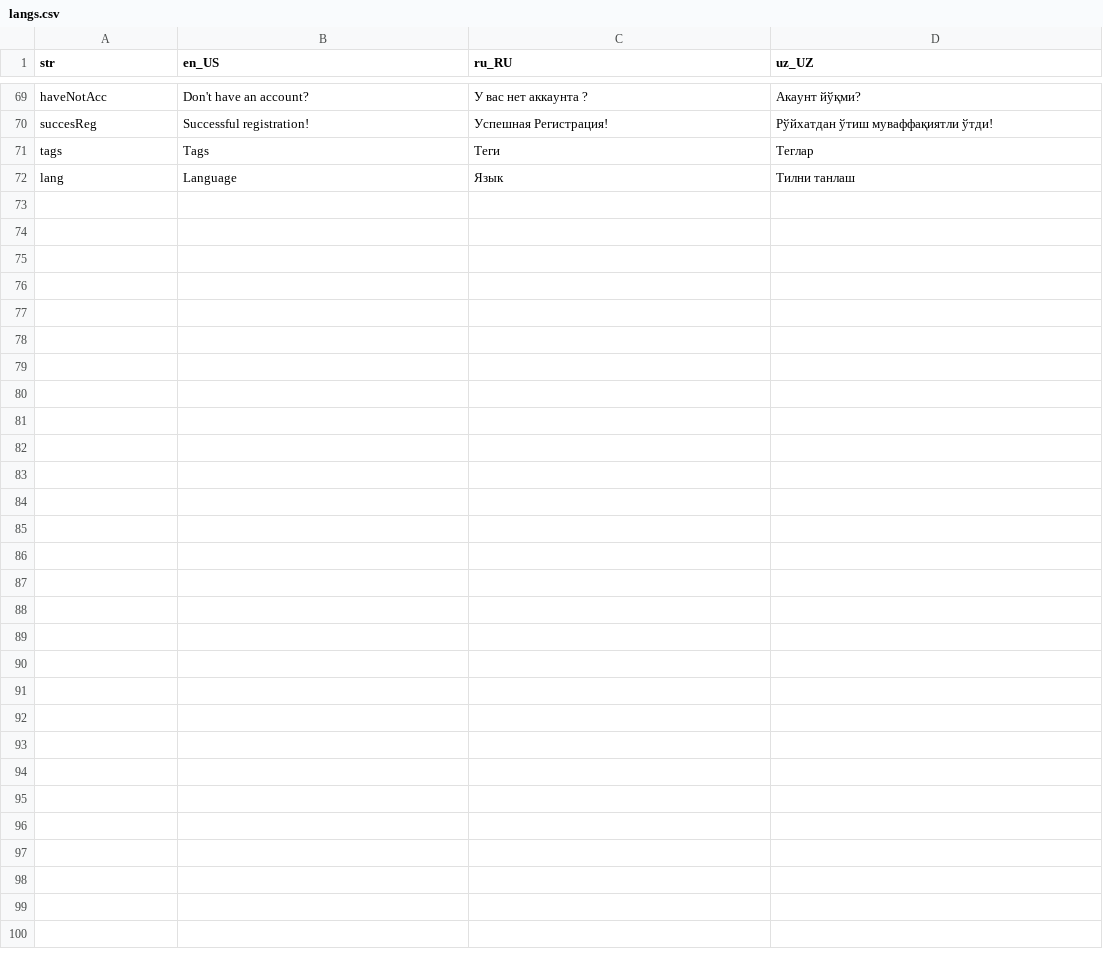
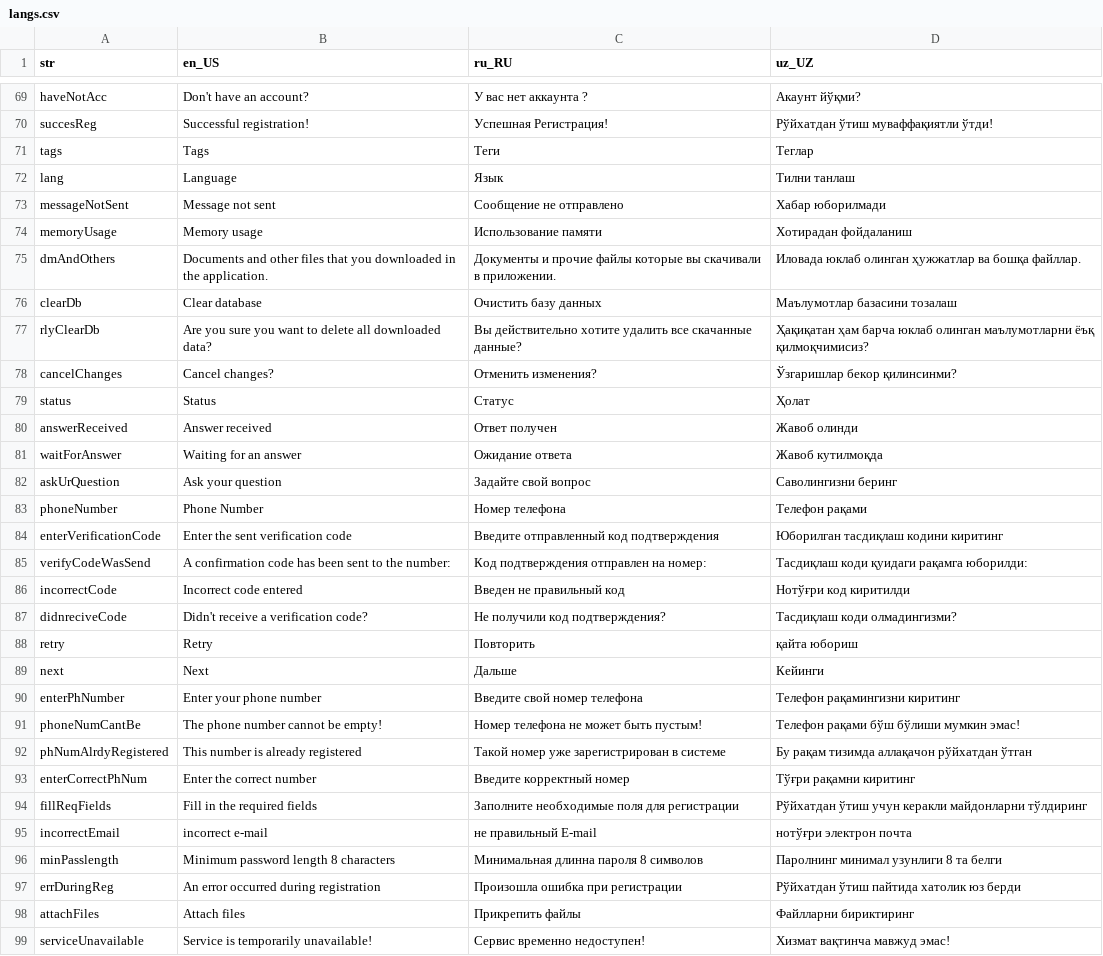
Before and after one commit to handzup/madad_advice, a CSV file: resources/langs/langs.csv, drawn as a sheet; only a part is shown, gaps mark what is left out.

```diff
--- a/resources/langs/langs.csv
+++ b/resources/langs/langs.csv
@@ -72 +72,28 @@ tags,Tags,Теги,Теглар
 lang,Language,Язык,Тилни танлаш
+messageNotSent,Message not sent,Сообщение не отправлено,Хабар юборилмади
+memoryUsage,Memory usage,Использование памяти,Хотирадан фойдаланиш
+dmAndOthers,Documents and other files that you downloaded in the application.,Документы и прочие файлы которые вы скачивали в приложении.,Иловада юклаб олинган ҳужжатлар ва бошқа файллар.
+clearDb,Clear database,Очистить базу данных,Маълумотлар базасини тозалаш
+rlyClearDb,Are you sure you want to delete all downloaded data?,Вы действительно хотите удалить все скачанные данные?,Ҳақиқатан ҳам барча юклаб олинган маълумотларни ёъқ қилмоқчимисиз?
+cancelChanges,Cancel changes?,Отменить изменения?,Ўзгаришлар бекор қилинсинми?
+status,Status,Статус,Ҳолат
+answerReceived,Answer received,Ответ получен,Жавоб олинди
+waitForAnswer,Waiting for an answer,Ожидание ответа,Жавоб кутилмоқда
+askUrQuestion,Ask your question,Задайте свой вопрос,Саволингизни беринг
+phoneNumber,Phone Number,Номер телефона,Телефон рақами
+enterVerificationCode,Enter the sent verification code,Введите отправленный код подтверждения,Юборилган тасдиқлаш кодини киритинг
+verifyCodeWasSend,A confirmation code has been sent to the number:,Код подтверждения отправлен на номер:,Тасдиқлаш коди қуидаги рақамга юборилди:
+incorrectCode,Incorrect code entered,Введен не правильный код,Нотўғри код киритилди
+didnreciveCode,Didn't receive a verification code?,"Не получили код подтверждения? ",Тасдиқлаш коди олмадингизми?
+retry,Retry,Повторить,қайта юбориш
+next,Next,Дальше,Кейинги
+enterPhNumber,Enter your phone number,Введите свой номер телефона,Телефон рақамингизни киритинг
+phoneNumCantBe,The phone number cannot be empty!,Номер телефона не может быть пустым!,Телефон рақами бўш бўлиши мумкин эмас!
+phNumAlrdyRegistered,This number is already registered,Такой номер уже зарегистрирован в системе,Бу рақам тизимда аллақачон рўйхатдан ўтган
+enterCorrectPhNum,Enter the correct number,Введите корректный номер,Тўғри рақамни киритинг
+fillReqFields,Fill in the required fields,Заполните необходимые поля для регистрации,Рўйхатдан ўтиш учун керакли майдонларни тўлдиринг
+incorrectEmail,incorrect e-mail,не правильный E-mail,нотўғри электрон почта
+minPasslength,Minimum password length 8 characters,Минимальная длинна пароля 8 символов,Паролнинг минимал узунлиги 8 та белги
+errDuringReg,An error occurred during registration,Произошла ошибка при регистрации,Рўйхатдан ўтиш пайтида хатолик юз берди
+attachFiles,Attach files,Прикрепить файлы,Файлларни бириктиринг
+serviceUnavailable,Service is temporarily unavailable!,Сервис временно недоступен!,Хизмат вақтинча мавжуд эмас!
```
Also changed, not shown: 27 other files.
